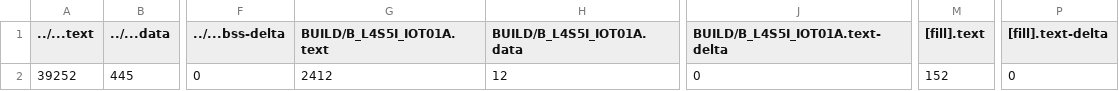
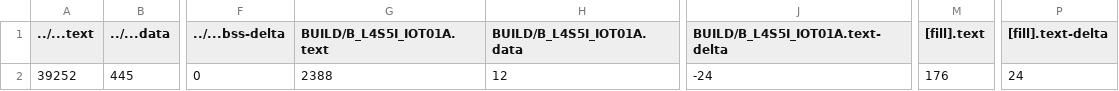
Before and after one commit to shihpinhsuan/hw2, a CSV file: hw2/BUILD/B_L4S5I_IOT01A/GCC_ARM/hw2_map.csv, drawn as a sheet; only a part is shown, gaps mark what is left out; the diff names each change by its address in the sheet, - before the commit and + after, or states it on an @@ line.

```diff
--- a/hw2/BUILD/B_L4S5I_IOT01A/GCC_ARM/hw2_map.csv
+++ b/hw2/BUILD/B_L4S5I_IOT01A/GCC_ARM/hw2_map.csv
-G2 (BUILD/B_L4S5I_IOT01A.text): 2412
+G2 (BUILD/B_L4S5I_IOT01A.text): 2388
-J2 (BUILD/B_L4S5I_IOT01A.text-delta): 0
+J2 (BUILD/B_L4S5I_IOT01A.text-delta): -24
-M2 ([fill].text): 152
+M2 ([fill].text): 176
-P2 ([fill].text-delta): 0
+P2 ([fill].text-delta): 24
```
Also changed, not shown: 9 other files.
